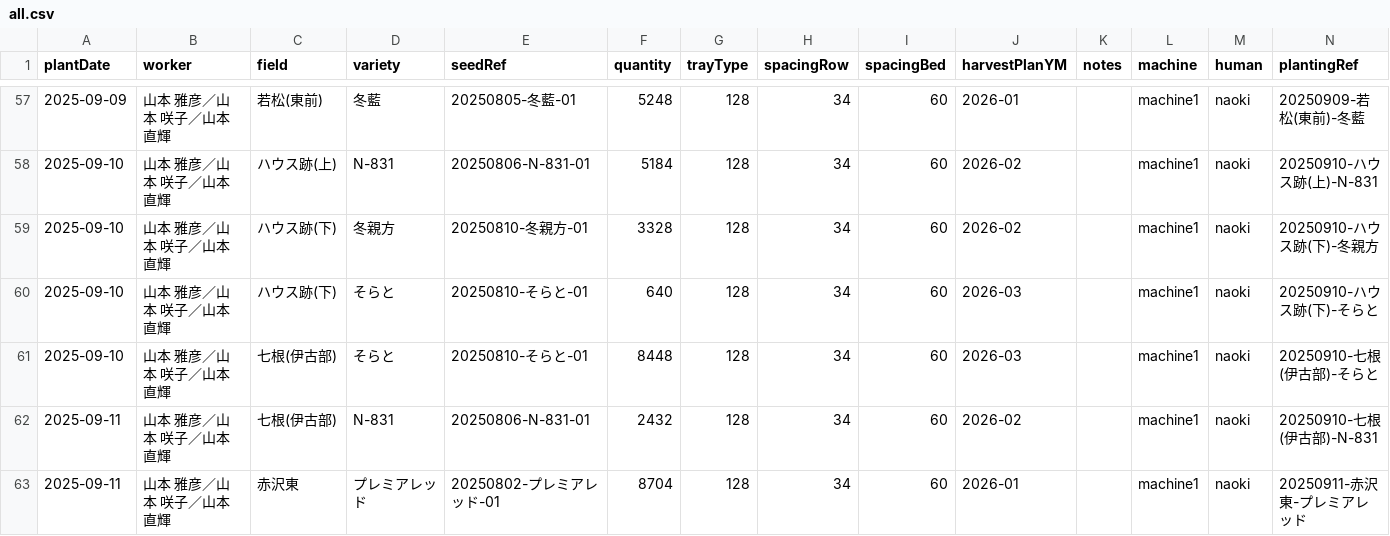
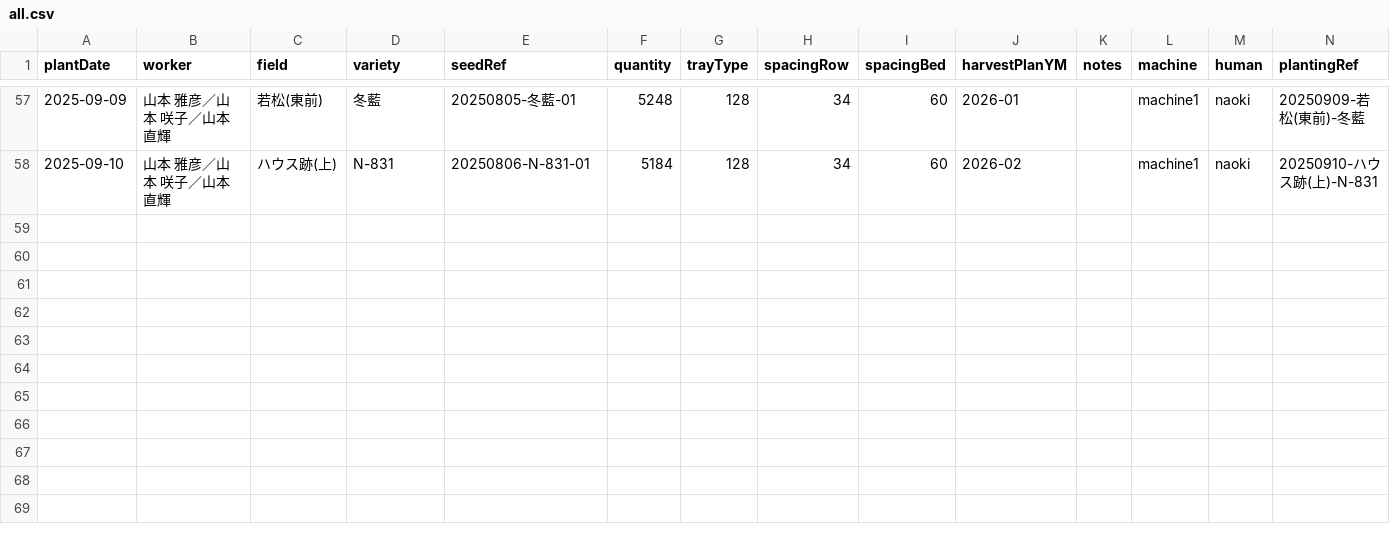
Before and after one commit to yamamoto-to-farm/yamamoto-farm-log, a CSV file: logs/planting/all.csv, drawn as a sheet; only a part is shown, gaps mark what is left out; the diff names each change by its address in the sheet, - before the commit and + after, or states it on an @@ line.

Commit message:
Update planting log by removing and adding entries
Removed multiple entries for 2025-09-10 and 2025-09-11, and added a new entry for 2025-09-10.

```diff
--- a/logs/planting/all.csv
+++ b/logs/planting/all.csv
-row 59: 2025-09-10 | 山本 雅彦／山本 咲子／山本 直輝 | ハウス跡(下) | 冬親方 | 20250810-冬親方-01 | 3328 | 128 | 34 | 60 | 2026-02 |  | machine1 | naoki | 20250910-ハウス跡(下)-冬親方
-row 60: 2025-09-10 | 山本 雅彦／山本 咲子／山本 直輝 | ハウス跡(下) | そらと | 20250810-そらと-01 | 640 | 128 | 34 | 60 | 2026-03 |  | machine1 | naoki | 20250910-ハウス跡(下)-そらと
-row 61: 2025-09-10 | 山本 雅彦／山本 咲子／山本 直輝 | 七根(伊古部) | そらと | 20250810-そらと-01 | 8448 | 128 | 34 | 60 | 2026-03 |  | machine1 | naoki | 20250910-七根(伊古部)-そらと
-row 62: 2025-09-11 | 山本 雅彦／山本 咲子／山本 直輝 | 七根(伊古部) | N-831 | 20250806-N-831-01 | 2432 | 128 | 34 | 60 | 2026-02 |  | machine1 | naoki | 20250910-七根(伊古部)-N-831
-row 63: 2025-09-11 | 山本 雅彦／山本 咲子／山本 直輝 | 赤沢東 | プレミアレッド | 20250802-プレミアレッド-01 | 8704 | 128 | 34 | 60 | 2026-01 |  | machine1 | naoki | 20250911-赤沢東-プレミアレッド
```
